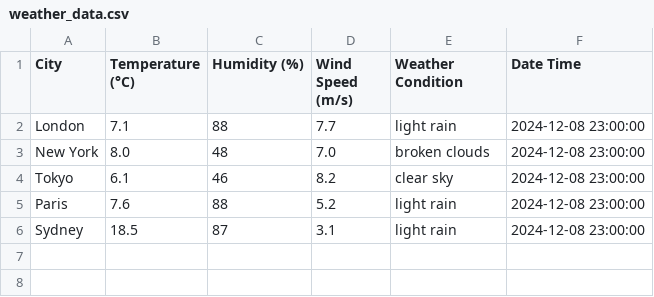
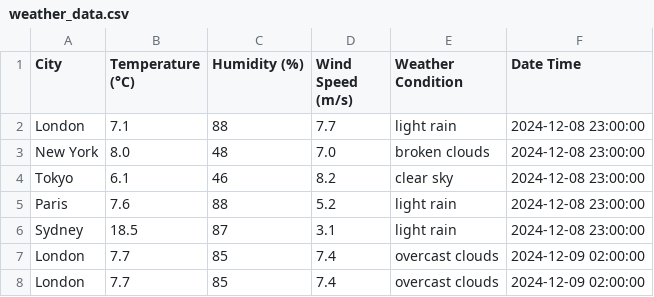
Before and after one commit to Sohaib-Ahmed869/MlopsFinal, a CSV file: weather_data.csv, drawn as a sheet; the diff names each change by its address in the sheet, - before the commit and + after, or states it on an @@ line.

```diff
--- a/weather_data.csv
+++ b/weather_data.csv
+row 7: London | 7.7 | 85 | 7.4 | overcast clouds | 2024-12-09 02:00:00
+row 8: London | 7.7 | 85 | 7.4 | overcast clouds | 2024-12-09 02:00:00
```
Also changed, not shown: 30 other files.
